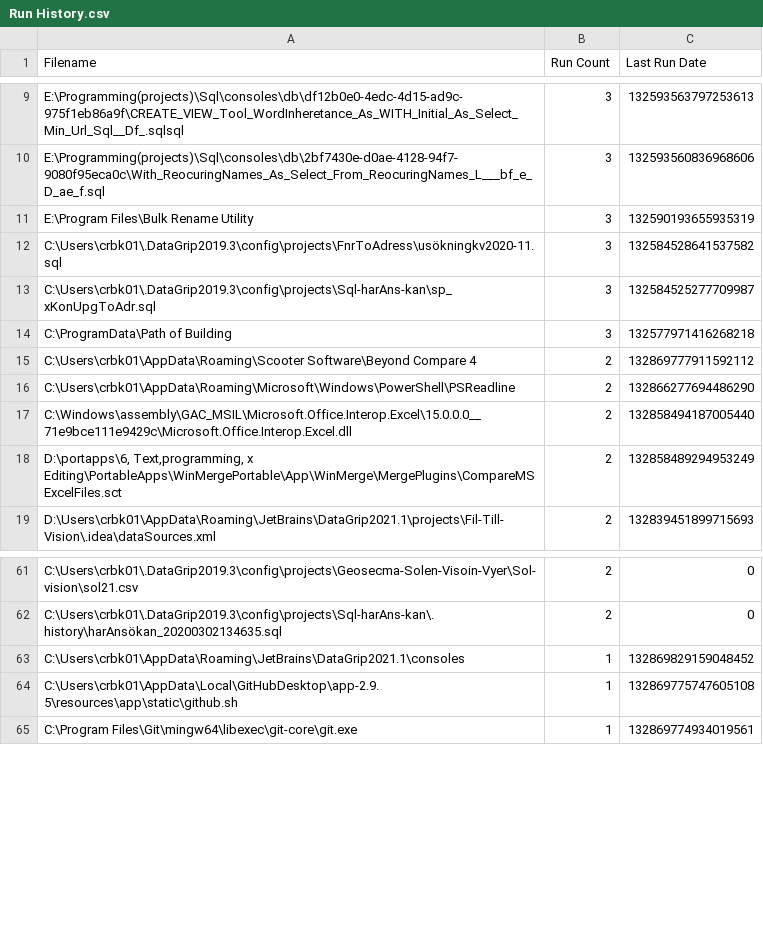
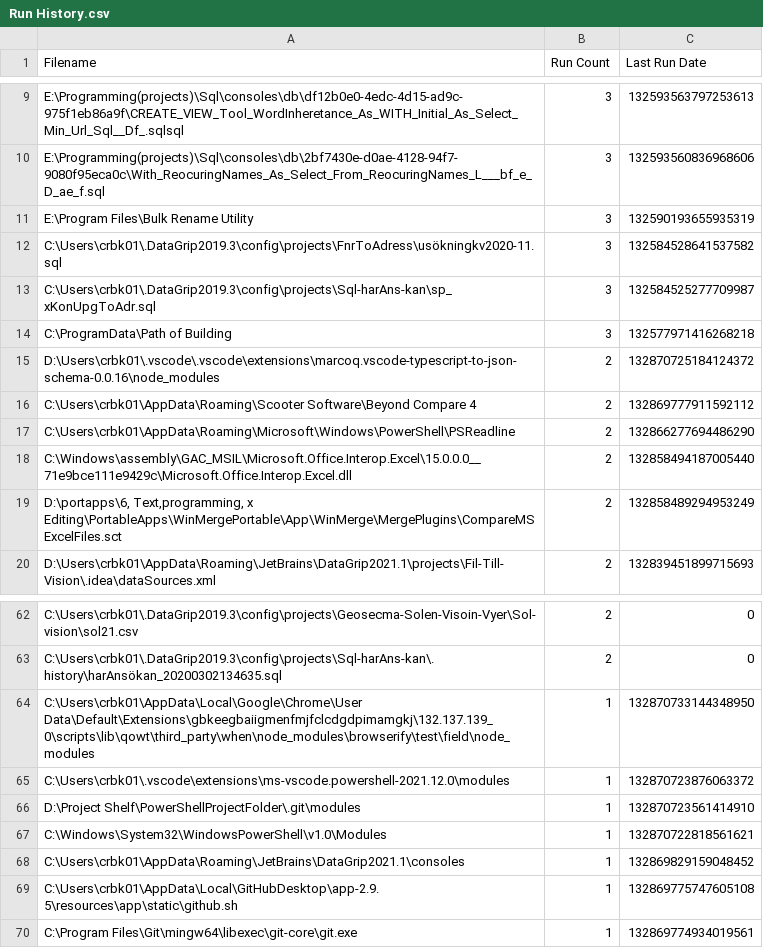
Before and after one commit to perXautomatik/EverythingSettings, a CSV file: Run History.csv, drawn as a sheet; only a part is shown, gaps mark what is left out.

```diff
--- a/Run History.csv
+++ b/Run History.csv
@@ -14,2 +14,3 @@ Filename,Run Count,Last Run Date
 "C:\ProgramData\Path of Building",3,132577971416268218
+"D:\Users\crbk01\.vscode\.vscode\extensions\marcoq.vscode-typescript-to-json-schema-0.0.16\node_modules",2,132870725184124372
 "C:\Users\crbk01\AppData\Roaming\Scooter Software\Beyond Compare 4",2,132869777911592112
@@ -62,2 +63,6 @@ Filename,Run Count,Last Run Date
 "C:\Users\crbk01\.DataGrip2019.3\config\projects\Sql-harAns-kan\.history\harAnsökan_20200302134635.sql",2,0
+"C:\Users\crbk01\AppData\Local\Google\Chrome\User Data\Default\Extensions\gbkeegbaiigmenfmjfclcdgdpimamgkj\132.137.139_0\scripts\lib\qowt\third_party\when\node_modules\browserify\test\field\node_modules",1,132870733144348950
+"C:\Users\crbk01\.vscode\extensions\ms-vscode.powershell-2021.12.0\modules",1,132870723876063372
+"D:\Project Shelf\PowerShellProjectFolder\.git\modules",1,132870723561414910
+"C:\Windows\System32\WindowsPowerShell\v1.0\Modules",1,132870722818561621
 "C:\Users\crbk01\AppData\Roaming\JetBrains\DataGrip2021.1\consoles",1,132869829159048452
```
Also changed, not shown: 1 other file.
